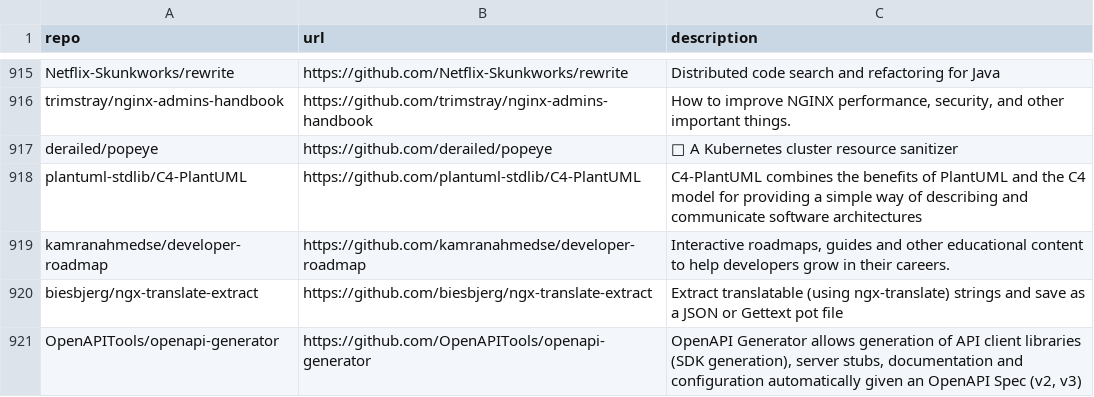
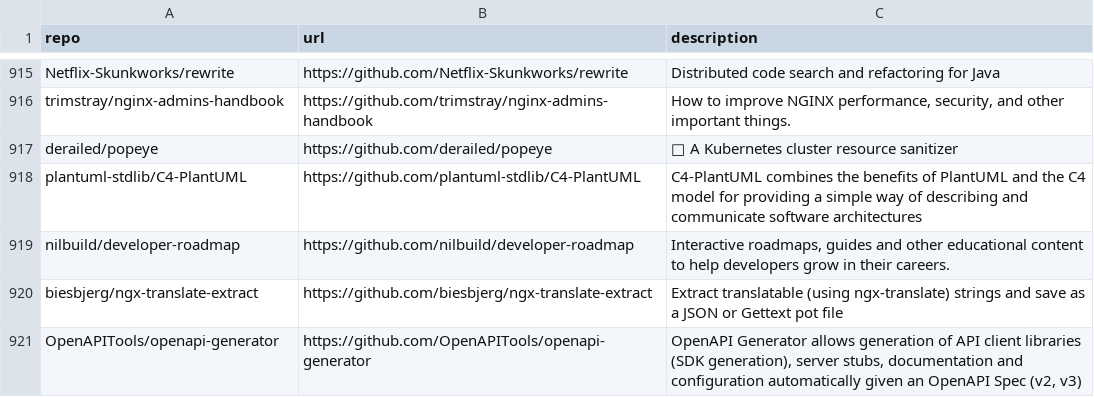
Before and after one commit to Genzer/starred-github-repos, a CSV file: Genzer.starred.csv, drawn as a sheet; only a part is shown, gaps mark what is left out.

```diff
--- a/Genzer.starred.csv
+++ b/Genzer.starred.csv
@@ -918,3 +918,3 @@
 "plantuml-stdlib/C4-PlantUML","https://github.com/plantuml-stdlib/C4-PlantUML","C4-PlantUML combines the benefits of PlantUML and the C4 model for providing a simple way of describing and communicate software architectures"
-"kamranahmedse/developer-roadmap","https://github.com/kamranahmedse/developer-roadmap","Interactive roadmaps, guides and other educational content to help developers grow in their careers."
+"nilbuild/developer-roadmap","https://github.com/nilbuild/developer-roadmap","Interactive roadmaps, guides and other educational content to help developers grow in their careers."
 "biesbjerg/ngx-translate-extract","https://github.com/biesbjerg/ngx-translate-extract","Extract translatable (using ngx-translate) strings and save as a JSON or Gettext pot file"
```
